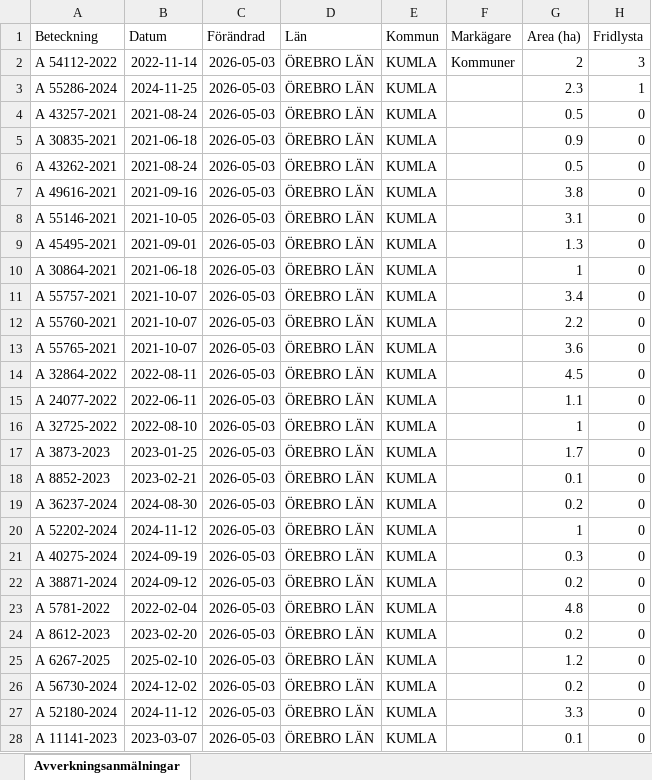
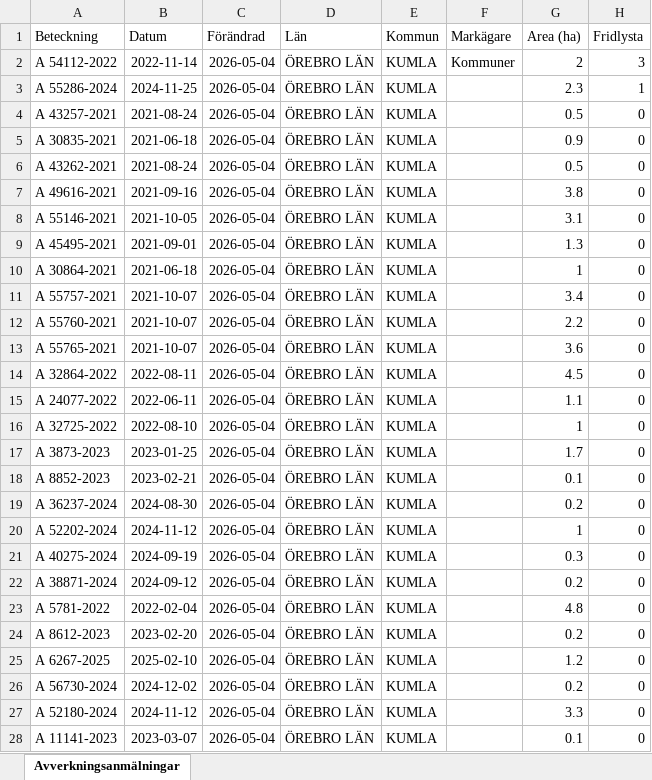
Before and after one commit to klasma/Logging_1881, an Excel workbook: Översikt KUMLA.xlsx, sheet Avverkningsanmälningar, drawn as a sheet; only a part is shown; values as stored, in another font and other column widths than the file's, no borders; the diff covers the shown part only; the diff names each change by its address in the sheet, - before the commit and + after, or states it on an @@ line.

```diff
--- a/Översikt KUMLA.xlsx (sheet Avverkningsanmälningar)
+++ b/Översikt KUMLA.xlsx (sheet Avverkningsanmälningar)
-C2:C28 (Förändrad): 2026-05-03
+C2:C28 (Förändrad): 2026-05-04
```
Also changed, not shown: 57 edited cells elsewhere in this sheet, artfynd/A 54112-2022 artfynd.xlsx, artfynd/A 55286-2024 artfynd.xlsx, 11 other files.
